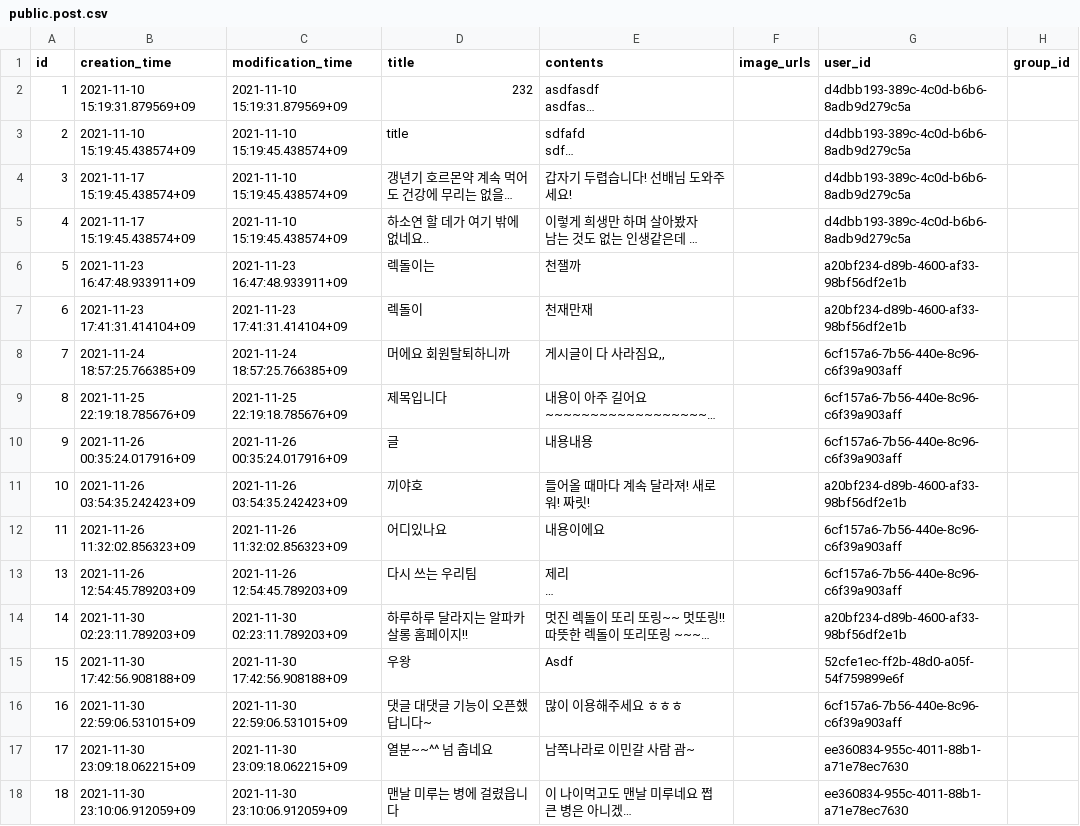
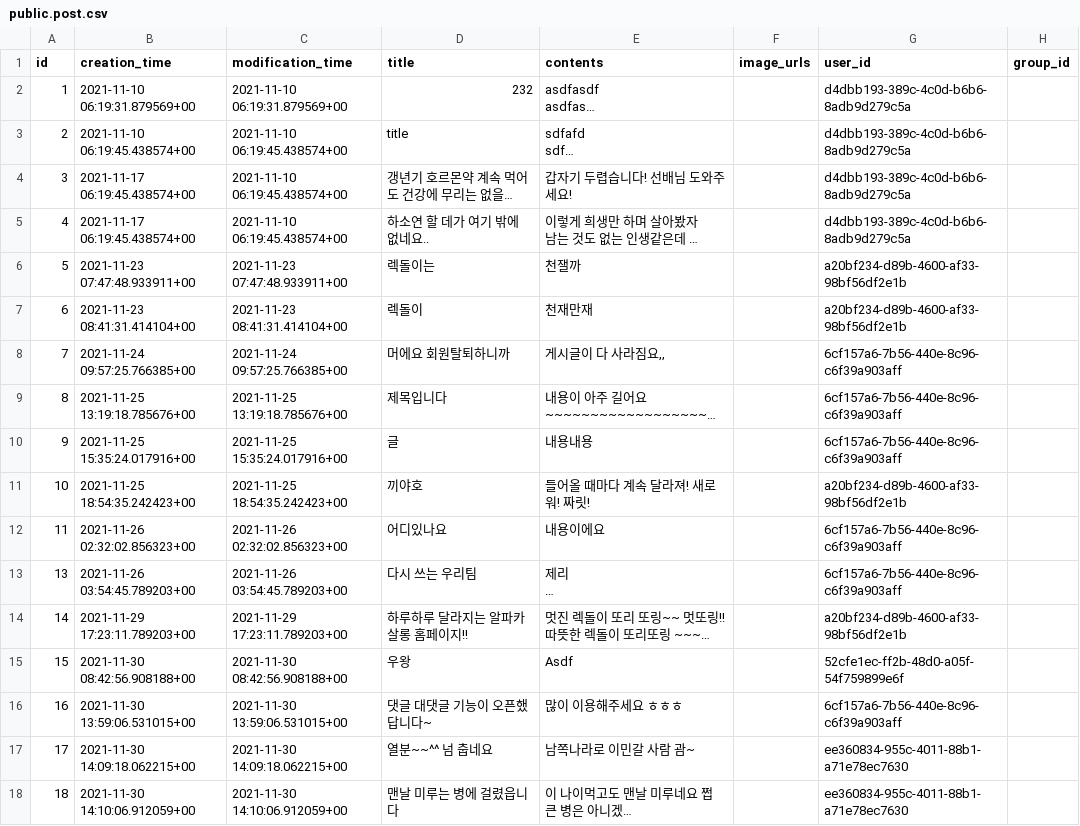
Before and after one commit to gwak2837/alpacasalon-backend, a CSV file: database/data/dev/public.post.csv, drawn as a sheet; only a part is shown; long unchanged cells end in …; the diff covers the shown part only; the diff names each change by its address in the sheet, - before the commit and + after, or states it on an @@ line.

```diff
--- a/database/data/dev/public.post.csv
+++ b/database/data/dev/public.post.csv
-B2 (creation_time): 2021-11-10 15:19:31.879569+09
+B2 (creation_time): 2021-11-10 06:19:31.879569+00
-C2 (modification_time): 2021-11-10 15:19:31.879569+09
+C2 (modification_time): 2021-11-10 06:19:31.879569+00
-B3 (creation_time): 2021-11-10 15:19:45.438574+09
+B3 (creation_time): 2021-11-10 06:19:45.438574+00
-C3:C5 (modification_time): 2021-11-10 15:19:45.438574+09
+C3:C5 (modification_time): 2021-11-10 06:19:45.438574+00
-B4:B5 (creation_time): 2021-11-17 15:19:45.438574+09
+B4:B5 (creation_time): 2021-11-17 06:19:45.438574+00
-B6 (creation_time): 2021-11-23 16:47:48.933911+09
+B6 (creation_time): 2021-11-23 07:47:48.933911+00
-C6 (modification_time): 2021-11-23 16:47:48.933911+09
+C6 (modification_time): 2021-11-23 07:47:48.933911+00
-B7 (creation_time): 2021-11-23 17:41:31.414104+09
+B7 (creation_time): 2021-11-23 08:41:31.414104+00
-C7 (modification_time): 2021-11-23 17:41:31.414104+09
+C7 (modification_time): 2021-11-23 08:41:31.414104+00
-B8 (creation_time): 2021-11-24 18:57:25.766385+09
+B8 (creation_time): 2021-11-24 09:57:25.766385+00
-C8 (modification_time): 2021-11-24 18:57:25.766385+09
+C8 (modification_time): 2021-11-24 09:57:25.766385+00
-B9 (creation_time): 2021-11-25 22:19:18.785676+09
+B9 (creation_time): 2021-11-25 13:19:18.785676+00
-C9 (modification_time): 2021-11-25 22:19:18.785676+09
+C9 (modification_time): 2021-11-25 13:19:18.785676+00
-B10 (creation_time): 2021-11-26 00:35:24.017916+09
+B10 (creation_time): 2021-11-25 15:35:24.017916+00
-C10 (modification_time): 2021-11-26 00:35:24.017916+09
+C10 (modification_time): 2021-11-25 15:35:24.017916+00
-B11 (creation_time): 2021-11-26 03:54:35.242423+09
+B11 (creation_time): 2021-11-25 18:54:35.242423+00
-C11 (modification_time): 2021-11-26 03:54:35.242423+09
+C11 (modification_time): 2021-11-25 18:54:35.242423+00
-B12 (creation_time): 2021-11-26 11:32:02.856323+09
+B12 (creation_time): 2021-11-26 02:32:02.856323+00
-C12 (modification_time): 2021-11-26 11:32:02.856323+09
+C12 (modification_time): 2021-11-26 02:32:02.856323+00
-B13 (creation_time): 2021-11-26 12:54:45.789203+09
+B13 (creation_time): 2021-11-26 03:54:45.789203+00
-C13 (modification_time): 2021-11-26 12:54:45.789203+09
+C13 (modification_time): 2021-11-26 03:54:45.789203+00
-B14 (creation_time): 2021-11-30 02:23:11.789203+09
+B14 (creation_time): 2021-11-29 17:23:11.789203+00
-C14 (modification_time): 2021-11-30 02:23:11.789203+09
+C14 (modification_time): 2021-11-29 17:23:11.789203+00
-B15 (creation_time): 2021-11-30 17:42:56.908188+09
+B15 (creation_time): 2021-11-30 08:42:56.908188+00
-C15 (modification_time): 2021-11-30 17:42:56.908188+09
+C15 (modification_time): 2021-11-30 08:42:56.908188+00
-B16 (creation_time): 2021-11-30 22:59:06.531015+09
+B16 (creation_time): 2021-11-30 13:59:06.531015+00
-C16 (modification_time): 2021-11-30 22:59:06.531015+09
+C16 (modification_time): 2021-11-30 13:59:06.531015+00
-B17 (creation_time): 2021-11-30 23:09:18.062215+09
+B17 (creation_time): 2021-11-30 14:09:18.062215+00
-C17 (modification_time): 2021-11-30 23:09:18.062215+09
+C17 (modification_time): 2021-11-30 14:09:18.062215+00
-B18 (creation_time): 2021-11-30 23:10:06.912059+09
+B18 (creation_time): 2021-11-30 14:10:06.912059+00
-C18 (modification_time): 2021-11-30 23:10:06.912059+09
+C18 (modification_time): 2021-11-30 14:10:06.912059+00
```
Also changed, not shown: 158 edited cells elsewhere in this file, database/data/dev/deleted.comment.csv, database/data/dev/public.comment.csv, 5 other files.
